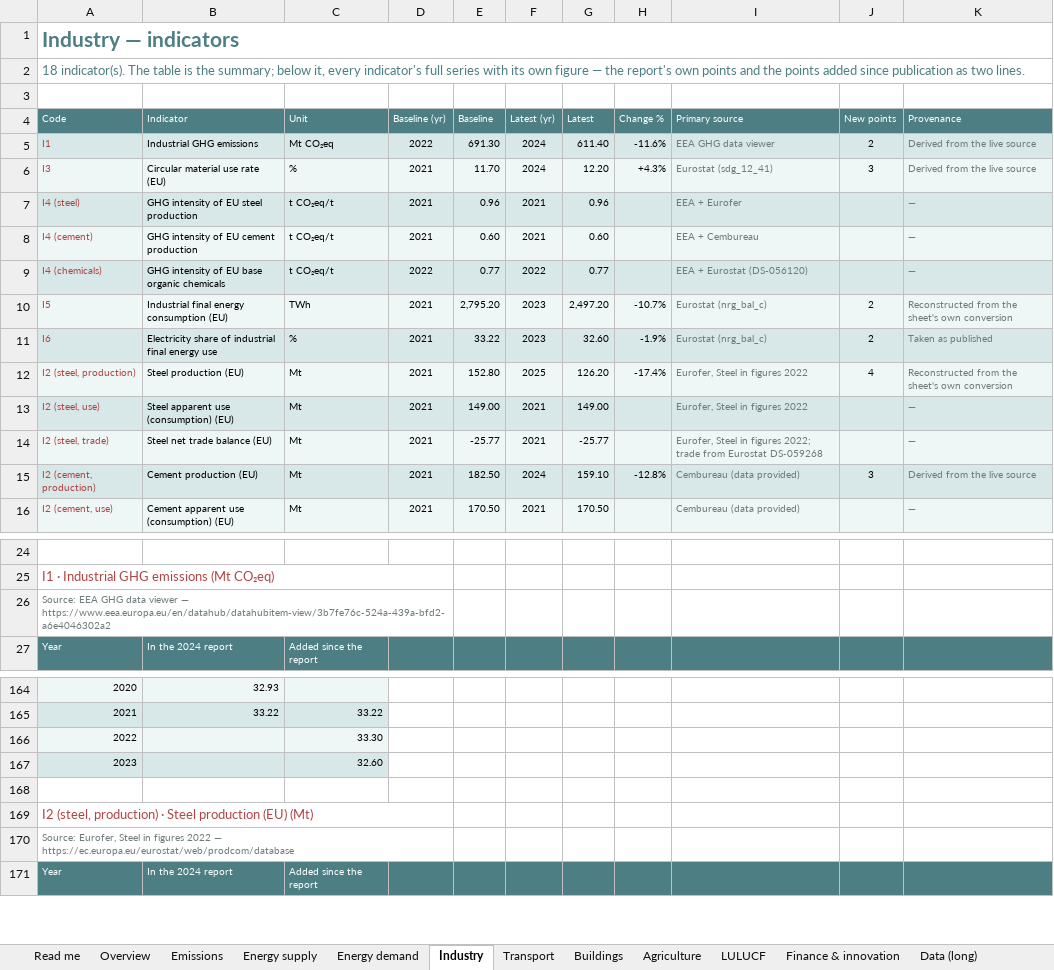
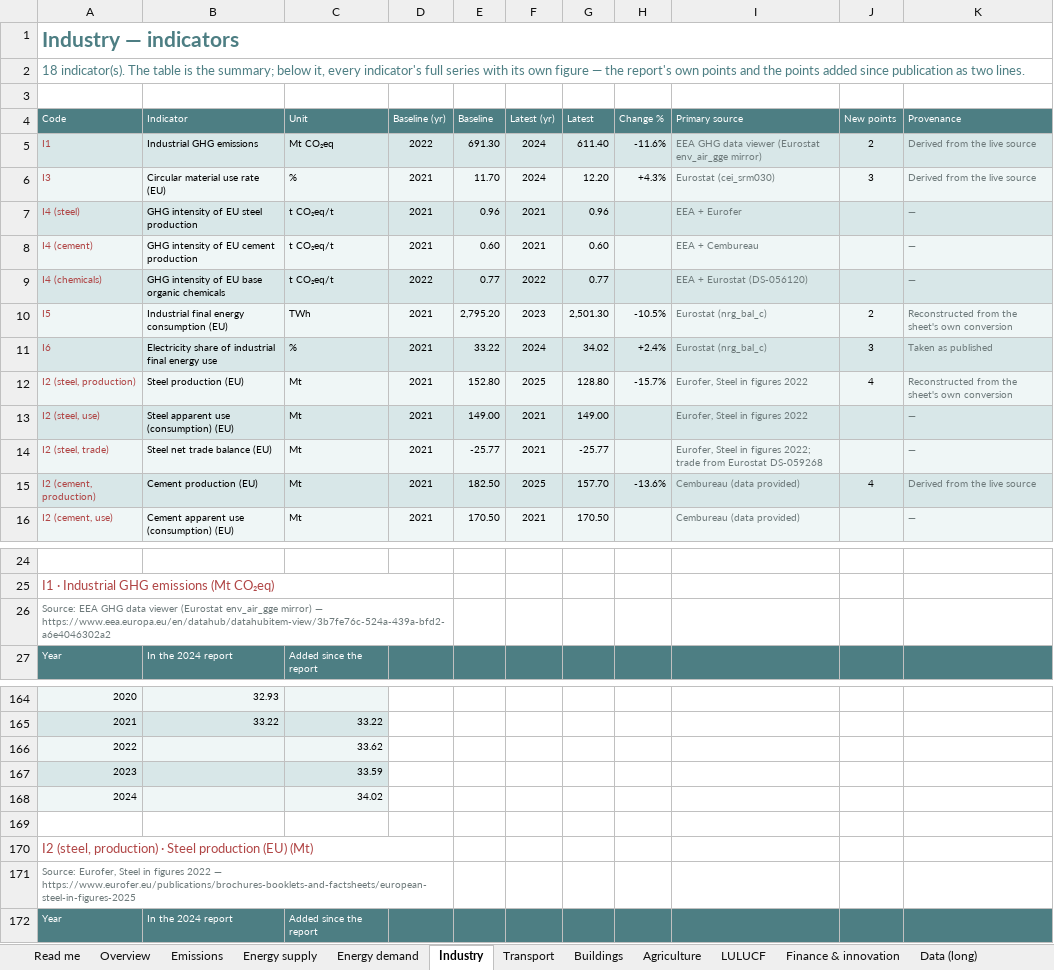
Before and after one commit to EUClimateAdvisoryBoard/ESABCCMethodHub, an Excel workbook: project-documents/summer-prep-background/ESABCC_Indicator-Check_2026-07.xlsx, sheet Industry, drawn as a sheet; only a part is shown, gaps mark what is left out; values as stored, in another font and other column widths than the file's, no borders; charts and pictures not drawn; addresses are those after the commit; the diff covers the shown part only; the diff names each change by its address in the sheet, - before the commit and + after, or states it on an @@ line.

```diff
--- a/project-documents/summer-prep-background/ESABCC_Indicator-Check_2026-07.xlsx (sheet Industry)
+++ b/project-documents/summer-prep-background/ESABCC_Indicator-Check_2026-07.xlsx (sheet Industry)
-I5 (Primary source): EEA GHG data viewer
+I5 (Primary source): EEA GHG data viewer (Eurostat env_air_gge mirror)
-I6 (Primary source): Eurostat (sdg_12_41)
+I6 (Primary source): Eurostat (cei_srm030)
-G10 (Latest): 2,497.20
+G10 (Latest): 2,501.30
-H10 (Change %): -10.7%
+H10 (Change %): -10.5%
-F11 (Latest (yr)): 2023
+F11 (Latest (yr)): 2024
-G11 (Latest): 32.60
+G11 (Latest): 34.02
-H11 (Change %): -1.9%
+H11 (Change %): +2.4%
-J11 (New points): 2
+J11 (New points): 3
-G12 (Latest): 126.20
+G12 (Latest): 128.80
-H12 (Change %): -17.4%
+H12 (Change %): -15.7%
-F15 (Latest (yr)): 2024
+F15 (Latest (yr)): 2025
-G15 (Latest): 159.10
+G15 (Latest): 157.70
-H15 (Change %): -12.8%
+H15 (Change %): -13.6%
-J15 (New points): 3
+J15 (New points): 4
-A26 (Code): …data viewer — https://www.eea.europa.eu/en/datahub/datahubitem-view/3b7fe76c-524a-439a-bfd2-a6e4046302a2
+A26 (Code): …data viewer (Eurostat env_air_gge mirror) — https://www.eea.europa.eu/en/datahub/datahubitem-view/3b7fe76c-524a-439a-bfd2-a6e4046302a2
-C166 (Unit): 33.30
+C166 (Unit): 33.62
-C167 (Unit): 32.60
+C167 (Unit): 33.59
+row 168: 2024 |  | 34.02
-A171 (Code): …2022 — https://ec.europa.eu/eurostat/web/prodcom/database
+A171 (Code): …2022 — https://www.eurofer.eu/publications/brochures-booklets-and-factsheets/european-steel-in-figures-2025
```
Also changed, not shown: 1 added row and 14 edited cells elsewhere in this sheet, sheet Data (long), sheet Where the data comes from, sheet Overview, sheet Transport, sheet Energy demand, sheet Energy supply, 6 more sheets, charts or pictures, project-documents/summer-prep-background/ESABCC_Indicator-New-Data-Overview_2026-07.xlsx, project-documents/summer-prep-background/ESABCC_Indicators-Old-vs-New-with-derivations_2026-07.xlsx, 5 other files.
